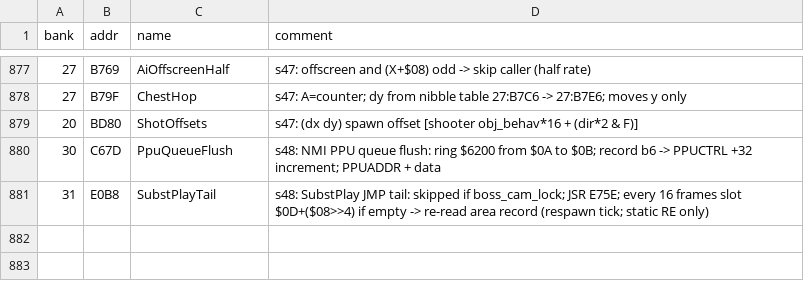
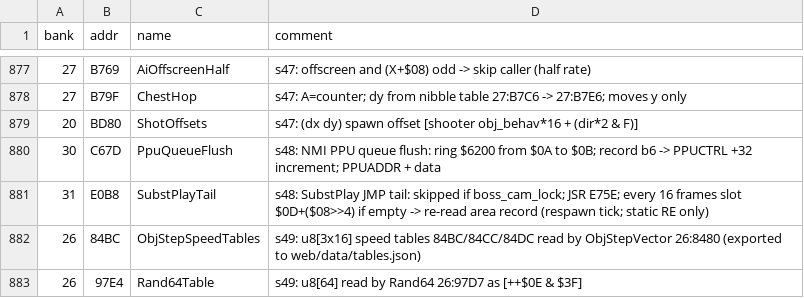
Before and after one commit to sleepy9090/CRYSTAL-AI-LIS, a CSV file: labels.csv, drawn as a sheet; only a part is shown, gaps mark what is left out.

```diff
--- a/labels.csv
+++ b/labels.csv
@@ -881 +881,3 @@ bank,addr,name,comment
 31,E0B8,SubstPlayTail,s48: SubstPlay JMP tail: skipped if boss_cam_lock; JSR E75E; every 16 frames slot $0D+($08>>4) if empty -> re-read area record (respawn tick; static RE only)
+26,84BC,ObjStepSpeedTables,s49: u8[3x16] speed tables 84BC/84CC/84DC read by ObjStepVector 26:8480 (exported to web/data/tables.json)
+26,97E4,Rand64Table,s49: u8[64] read by Rand64 26:97D7 as [++$0E & $3F]
```
Also changed, not shown: 18 other files.
